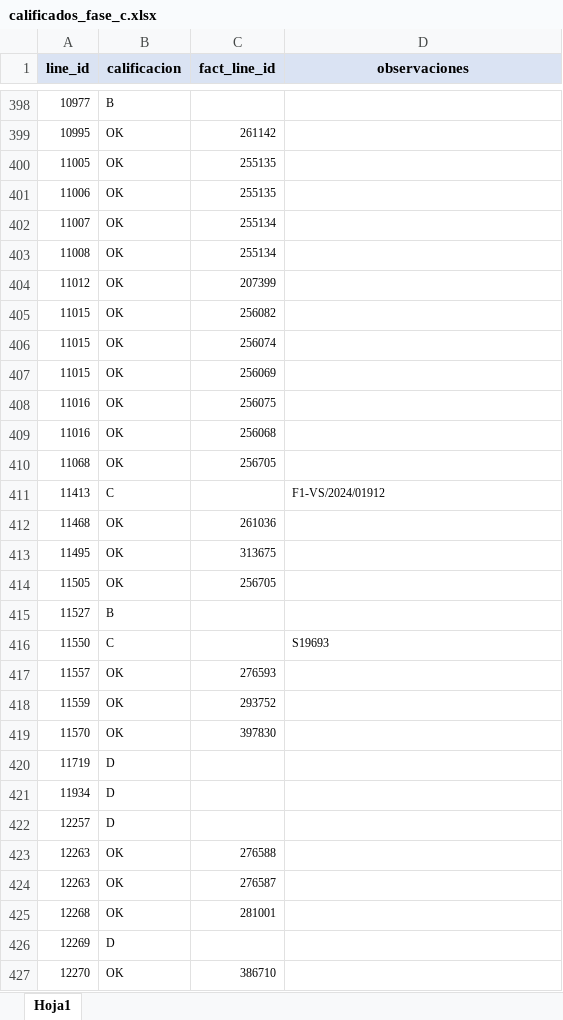
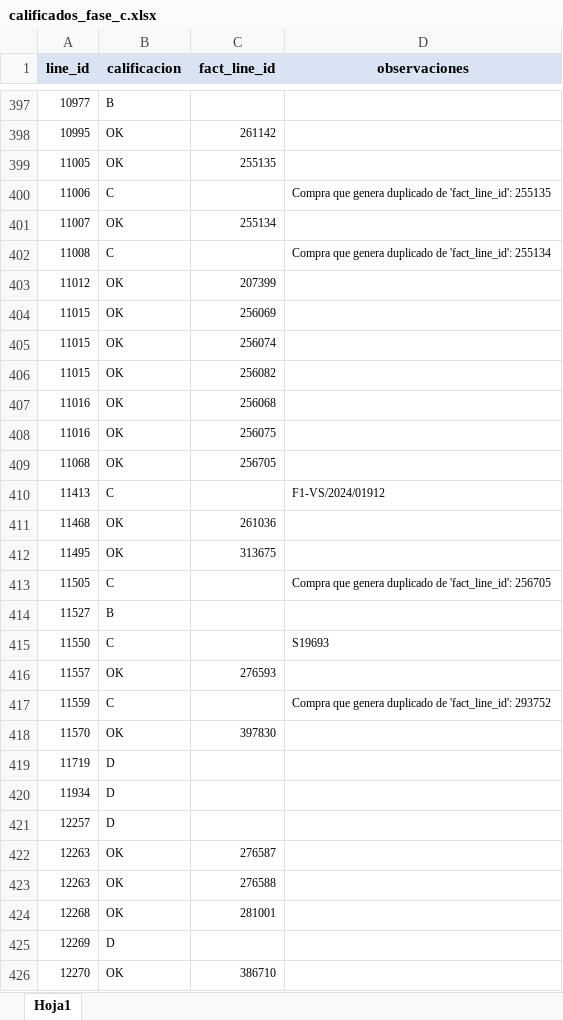
Before and after one commit to ecostichp/odoo_comisiones, an Excel workbook: data/comisiones/calificados_fase_c.xlsx, sheet Hoja1, drawn as a sheet; only a part is shown, gaps mark what is left out; values as stored, in another font and other column widths than the file's, no borders; removed rows and columns are numbered as before the commit, all else as after; the diff covers the shown part only; the diff names each change by its address in the sheet, - before the commit and + after, or states it on an @@ line.

```diff
--- a/data/comisiones/calificados_fase_c.xlsx (sheet Hoja1)
+++ b/data/comisiones/calificados_fase_c.xlsx (sheet Hoja1)
-row 401: 11006 | OK | 255135
+row 400: 11006 | C |  | Compra que genera duplicado de 'fact_line_id': 255135
-row 403: 11008 | OK | 255134
+row 402: 11008 | C |  | Compra que genera duplicado de 'fact_line_id': 255134
@@ row 407 moved to row 404: 11015 @@
@@ row 406 moved to row 405: 11015 @@
@@ row 409 moved to row 407: 11016 @@
-row 414: 11505 | OK | 256705
+row 413: 11505 | C |  | Compra que genera duplicado de 'fact_line_id': 256705
-row 418: 11559 | OK | 293752
+row 417: 11559 | C |  | Compra que genera duplicado de 'fact_line_id': 293752
@@ row 424 moved to row 422: 12263 @@
```
Also changed, not shown: 41 added rows, 43 removed rows, 87 moved rows and 7 edited cells elsewhere in this sheet, 2 other files.
